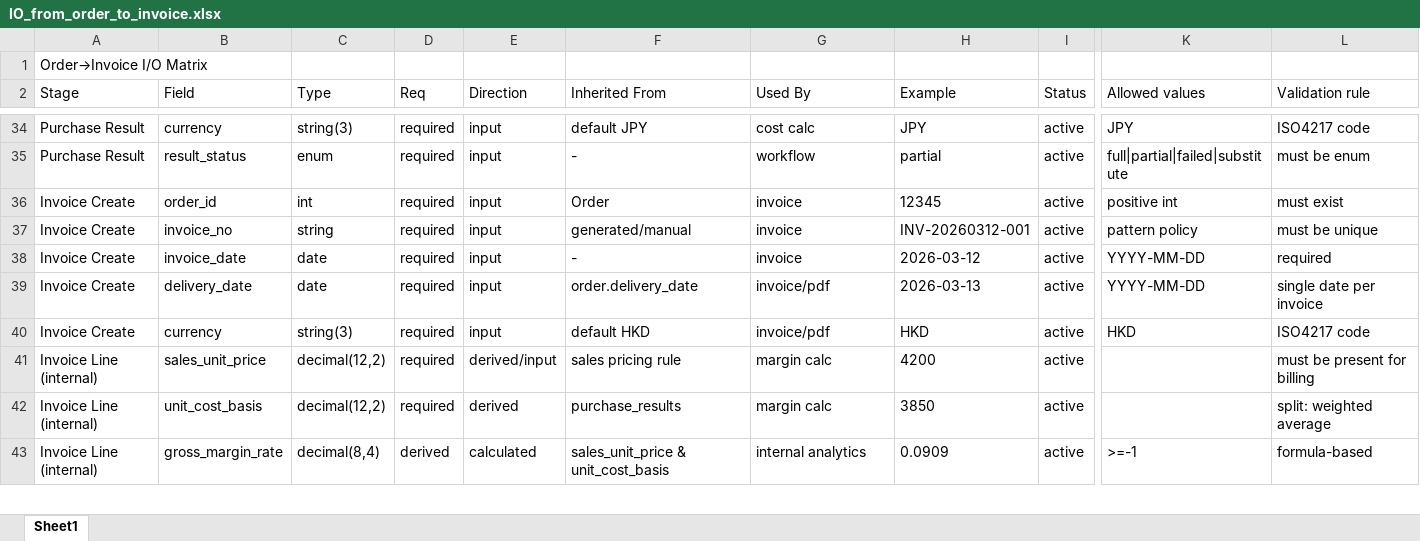
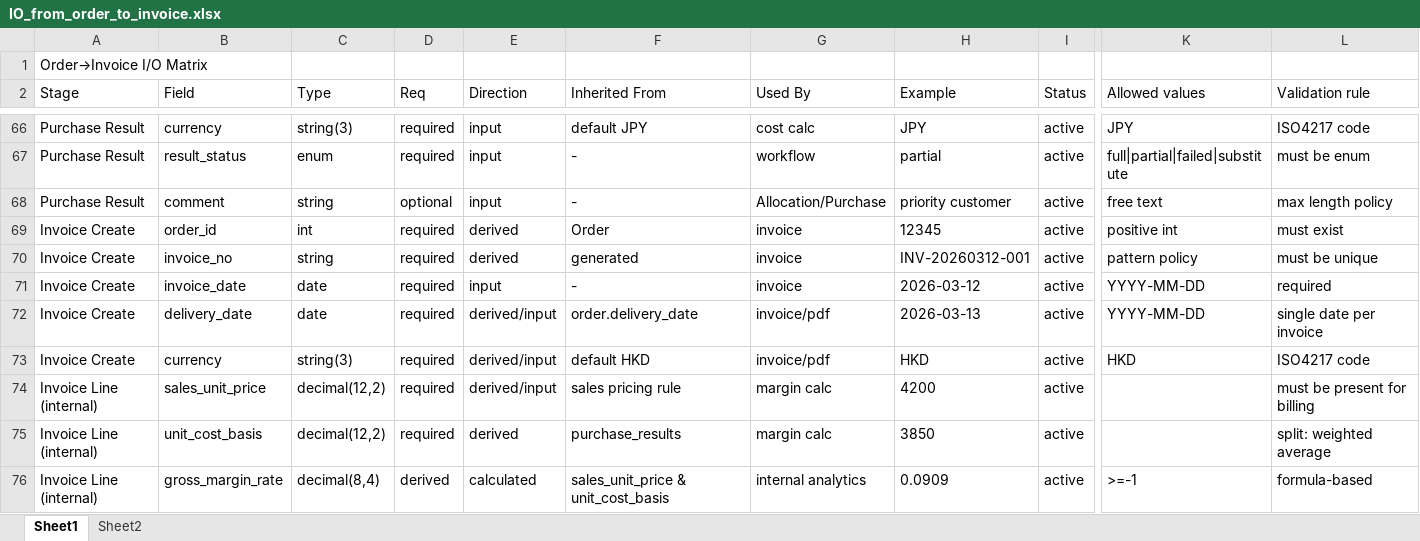
Before and after one commit to force-walker/order_system, an Excel workbook: docs/IO_from_order_to_invoice.xlsx, sheet Sheet1, drawn as a sheet; only a part is shown, gaps mark what is left out; values as stored, in another font and other column widths than the file's, no borders; charts and pictures not drawn; addresses are those after the commit; rows hold the shown columns only; the diff covers the shown part only; the diff names each change by its address in the sheet, - before the commit and + after, or states it on an @@ line.

```diff
--- a/docs/IO_from_order_to_invoice.xlsx (sheet Sheet1)
+++ b/docs/IO_from_order_to_invoice.xlsx (sheet Sheet1)
+sheet tab: Sheet2
+row 68: Purchase Result | comment | string | optional | input | - | Allocation/Purchase | priority customer | active | free text | max length policy
-E69:E70 (Direction): input
+E69:E70 (Direction): derived
-F70 (Inherited From): generated/manual
+F70 (Inherited From): generated
-E72:E73 (Direction): input
+E72:E73 (Direction): derived/input
```
Also changed, not shown: 32 added rows, 2 removed rows and 14 edited cells elsewhere in this sheet, charts or pictures, 3 other files.
